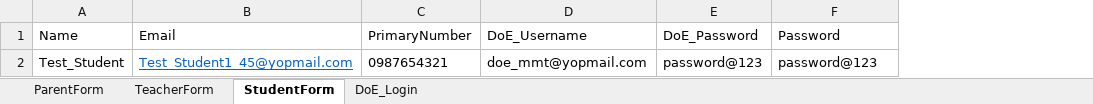
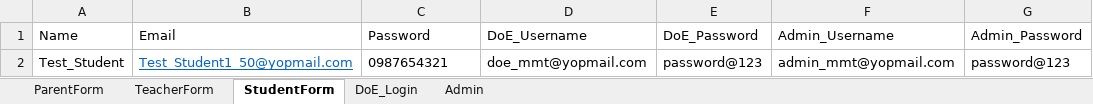
Before and after one commit to mmttest/CI_Dominion, an Excel workbook: DominionPrep_CI/src/main/resources/Excel/DP_Data.xlsx, sheet StudentForm, drawn as a sheet; values as stored, in another font and other column widths than the file's, no borders; addresses are those after the commit; the diff names each change by its address in the sheet, - before the commit and + after, or states it on an @@ line.

```diff
--- a/DominionPrep_CI/src/main/resources/Excel/DP_Data.xlsx (sheet StudentForm)
+++ b/DominionPrep_CI/src/main/resources/Excel/DP_Data.xlsx (sheet StudentForm)
+sheet tab: Admin
+column F (Admin_Username), row 2: admin_mmt@yopmail.com
-C1: PrimaryNumber
+C1: Password
-G1: Password
+G1: Admin_Password
-B2 (Email): Test_Student1_45@yopmail.com
+B2 (Email): Test_Student1_50@yopmail.com
```
Also changed, not shown: 23 other files.
